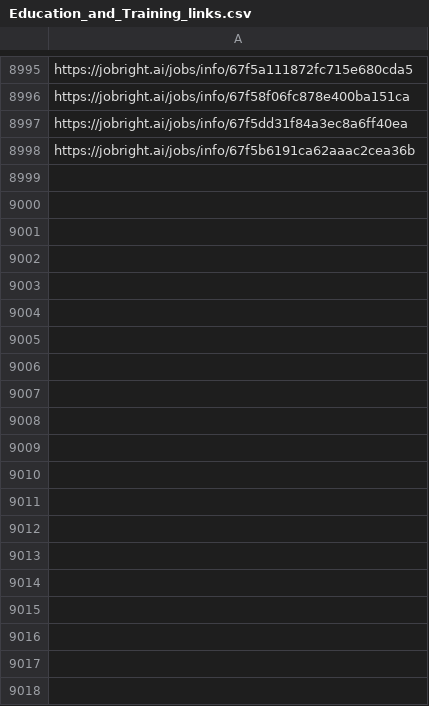
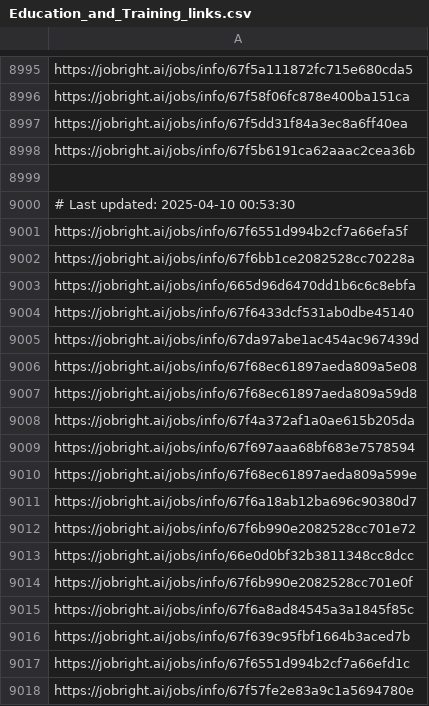
Before and after one commit to Pradeepsingh61/job_DE1, a CSV file: Education_and_Training_links.csv, drawn as a sheet; only a part is shown, gaps mark what is left out; the diff covers the shown part only.

```diff
--- a/Education_and_Training_links.csv
+++ b/Education_and_Training_links.csv
@@ -9003 +9003,21 @@ https://jobright.ai/jobs/info/67f5dd31f84a3ec8a6ff40ea
 https://jobright.ai/jobs/info/67f5b6191ca62aaac2cea36b
+
+# Last updated: 2025-04-10 00:53:30
+https://jobright.ai/jobs/info/67f6551d994b2cf7a66efa5f
+https://jobright.ai/jobs/info/67f6bb1ce2082528cc70228a
+https://jobright.ai/jobs/info/665d96d6470dd1b6c6c8ebfa
+https://jobright.ai/jobs/info/67f6433dcf531ab0dbe45140
+https://jobright.ai/jobs/info/67da97abe1ac454ac967439d
+https://jobright.ai/jobs/info/67f68ec61897aeda809a5e08
+https://jobright.ai/jobs/info/67f68ec61897aeda809a59d8
+https://jobright.ai/jobs/info/67f4a372af1a0ae615b205da
+https://jobright.ai/jobs/info/67f697aaa68bf683e7578594
+https://jobright.ai/jobs/info/67f68ec61897aeda809a599e
+https://jobright.ai/jobs/info/67f6a18ab12ba696c90380d7
+https://jobright.ai/jobs/info/67f6b990e2082528cc701e72
+https://jobright.ai/jobs/info/66e0d0bf32b3811348cc8dcc
+https://jobright.ai/jobs/info/67f6b990e2082528cc701e0f
+https://jobright.ai/jobs/info/67f6a8ad84545a3a1845f85c
+https://jobright.ai/jobs/info/67f639c95fbf1664b3aced7b
+https://jobright.ai/jobs/info/67f6551d994b2cf7a66efd1c
+https://jobright.ai/jobs/info/67f57fe2e83a9c1a5694780e
```
Also changed, not shown: 45 added rows elsewhere in this file, Human_Resources.csv, Human_Resources_links.csv, 29 other files.
